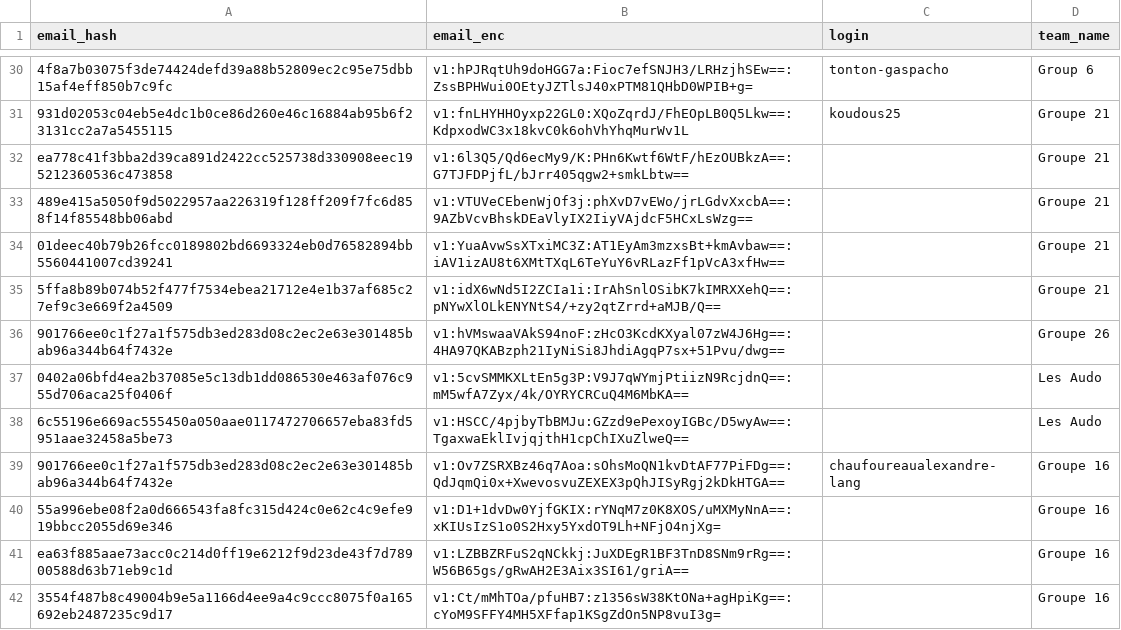
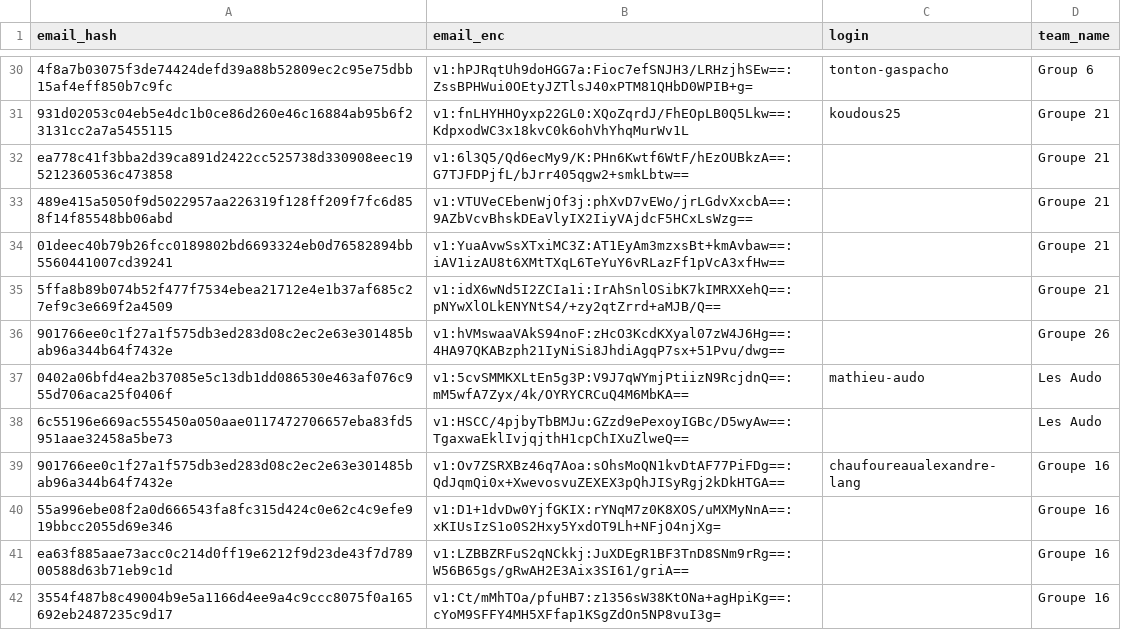
Before and after one commit to nneilime/Hackaton-IA4Impact, a CSV file: participants.csv, drawn as a sheet; only a part is shown, gaps mark what is left out.

Commit message:
teams: mathieu-audo rejoint les-audo

```diff
--- a/participants.csv
+++ b/participants.csv
@@ -36,3 +36,3 @@ ea778c41f3bba2d39ca891d2422cc525738d330908eec195212360536c473858,v1:6l3Q5/Qd6ecM
 901766ee0c1f27a1f575db3ed283d08c2ec2e63e301485bab96a344b64f7432e,v1:hVMswaaVAkS94noF:zHcO3KcdKXyal07zW4J6Hg==:4HA97QKABzph21IyNiSi8JhdiAgqP7sx+51Pvu/dwg==,,Groupe 26
-0402a06bfd4ea2b37085e5c13db1dd086530e463af076c955d706aca25f0406f,v1:5cvSMMKXLtEn5g3P:V9J7qWYmjPtiizN9RcjdnQ==:mM5wfA7Zyx/4k/OYRYCRCuQ4M6MbKA==,,Les Audo
+0402a06bfd4ea2b37085e5c13db1dd086530e463af076c955d706aca25f0406f,v1:5cvSMMKXLtEn5g3P:V9J7qWYmjPtiizN9RcjdnQ==:mM5wfA7Zyx/4k/OYRYCRCuQ4M6MbKA==,mathieu-audo,Les Audo
 6c55196e669ac555450a050aae0117472706657eba83fd5951aae32458a5be73,v1:HSCC/4pjbyTbBMJu:GZzd9ePexoyIGBc/D5wyAw==:TgaxwaEklIvjqjthH1cpChIXuZlweQ==,,Les Audo
```
Also changed, not shown: 1 other file.
